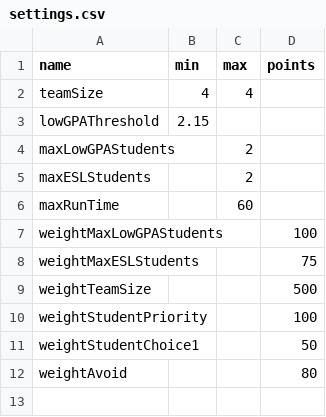
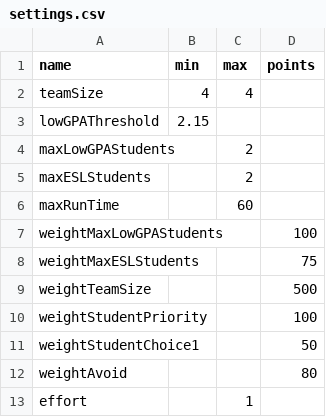
Before and after one commit to kaibrooks/capstone-colander, a CSV file: io/settings.csv, drawn as a sheet; the diff names each change by its address in the sheet, - before the commit and + after, or states it on an @@ line.

```diff
--- a/io/settings.csv
+++ b/io/settings.csv
+row 13: effort |  | 1
```
Also changed, not shown: 2 other files.
